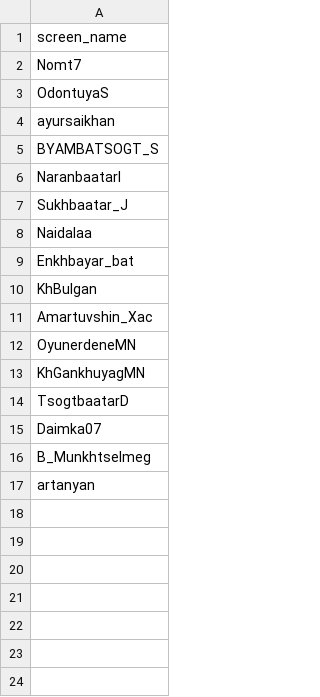
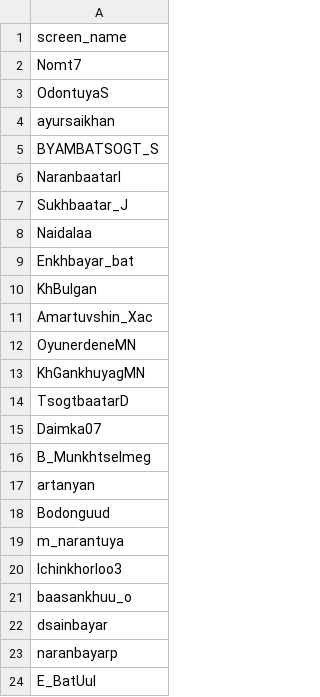
Before and after one commit to byambaa1982/mongol_tweets, a CSV file: canditates.csv, drawn as a sheet.

```diff
--- a/canditates.csv
+++ b/canditates.csv
@@ -17 +17,8 @@ B_Munkhtselmeg
 artanyan
+Bodonguud
+m_narantuya
+Ichinkhorloo3
+baasankhuu_o	
+dsainbayar
+naranbayarp
+E_BatUul
```
Also changed, not shown: 2 other files.
